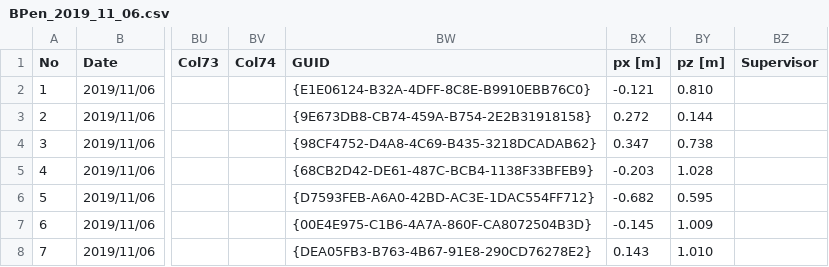
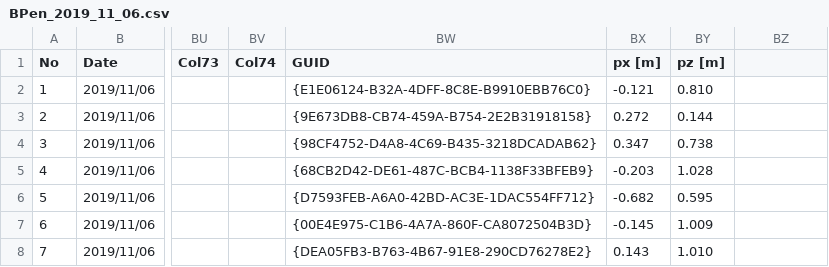
Before and after one commit to rski4/Test, a CSV file: FlightScope/Bullpen/BPen_2019_11_06.csv, drawn as a sheet; only a part is shown, gaps mark what is left out; the diff names each change by its address in the sheet, - before the commit and + after, or states it on an @@ line.

Commit message:
Update BPen_2019_11_06.csv

```diff
--- a/FlightScope/Bullpen/BPen_2019_11_06.csv
+++ b/FlightScope/Bullpen/BPen_2019_11_06.csv
-BZ1: Supervisor
+BZ1: (empty)
```
